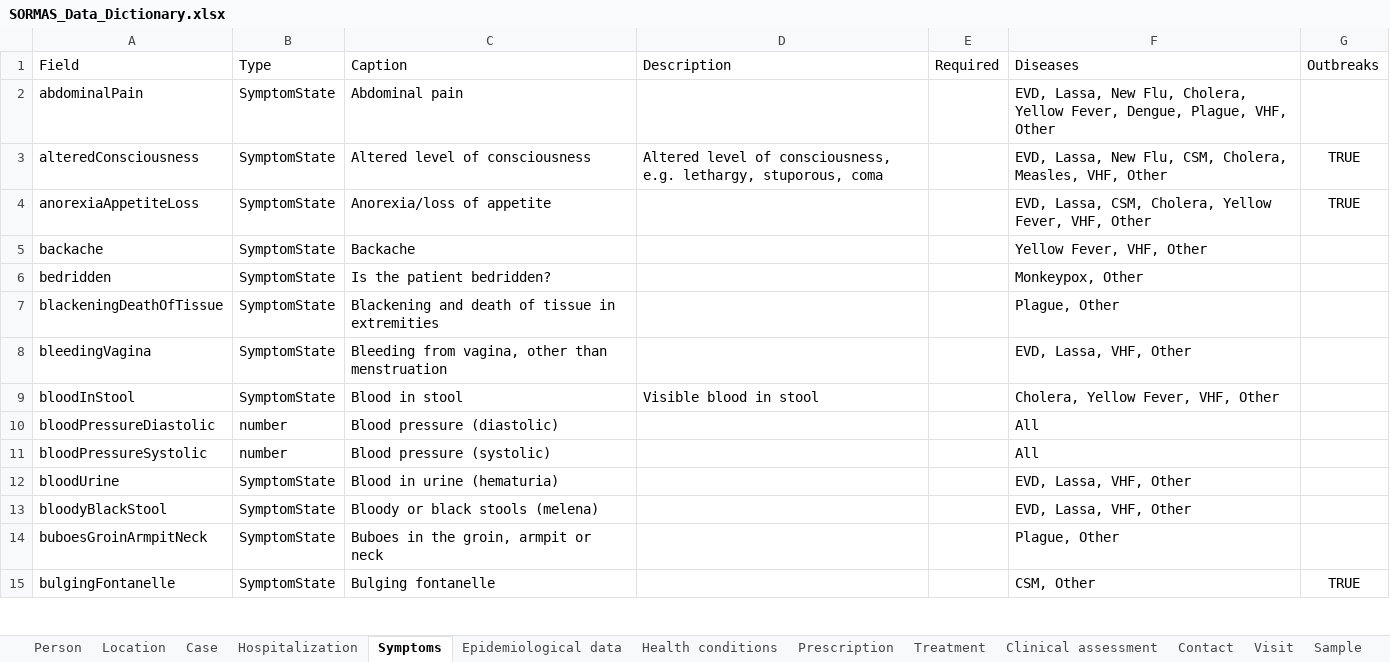
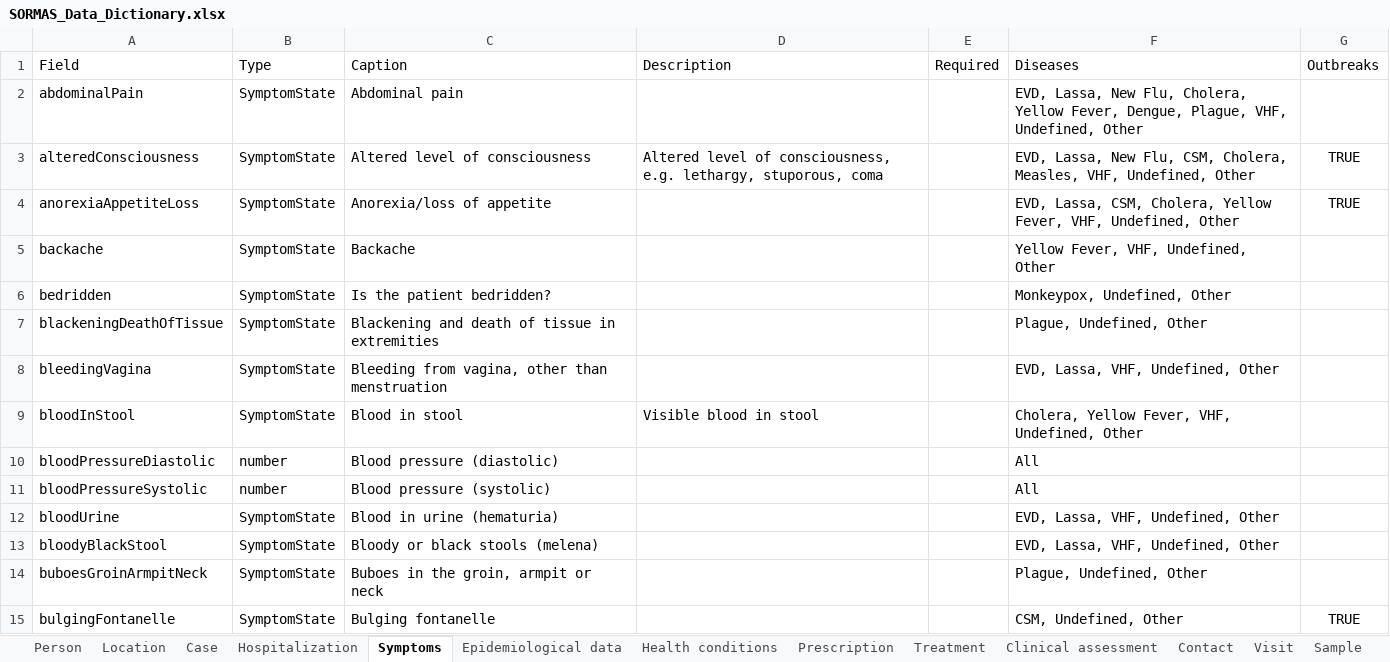
Before and after one commit to SORMAS-Foundation/SORMAS-Project, an Excel workbook: sormas-api/src/main/resources/doc/SORMAS_Data_Dictionary.xlsx, sheet Symptoms, drawn as a sheet; only a part is shown; values as stored, in another font and other column widths than the file's, no borders; table styles not drawn; the diff covers the shown part only; the diff names each change by its address in the sheet, - before the commit and + after, or states it on an @@ line.

```diff
--- a/sormas-api/src/main/resources/doc/SORMAS_Data_Dictionary.xlsx (sheet Symptoms)
+++ b/sormas-api/src/main/resources/doc/SORMAS_Data_Dictionary.xlsx (sheet Symptoms)
-F2 (Diseases): …Plague, VHF, Other
+F2 (Diseases): …Plague, VHF, Undefined, Other
-F3 (Diseases): …Measles, VHF, Other
+F3 (Diseases): …Measles, VHF, Undefined, Other
-F4 (Diseases): …Fever, VHF, Other
+F4 (Diseases): …Fever, VHF, Undefined, Other
-F5 (Diseases): Yellow Fever, VHF, Other
+F5 (Diseases): Yellow Fever, VHF, Undefined, Other
-F6 (Diseases): Monkeypox, Other
+F6 (Diseases): Monkeypox, Undefined, Other
-F7 (Diseases): Plague, Other
+F7 (Diseases): Plague, Undefined, Other
-F8 (Diseases): EVD, Lassa, VHF, Other
+F8 (Diseases): EVD, Lassa, VHF, Undefined, Other
-F9 (Diseases): Cholera, Yellow Fever, VHF, Other
+F9 (Diseases): Cholera, Yellow Fever, VHF, Undefined, Other
-F12:F13 (Diseases): EVD, Lassa, VHF, Other
+F12:F13 (Diseases): EVD, Lassa, VHF, Undefined, Other
-F14 (Diseases): Plague, Other
+F14 (Diseases): Plague, Undefined, Other
-F15 (Diseases): CSM, Other
+F15 (Diseases): CSM, Undefined, Other
```
Also changed, not shown: 85 edited cells elsewhere in this sheet, sheet Epidemiological data, sheet Person, sheet Case, sheet Clinical assessment, sheet Visit, sheet User, 3 more sheets, sormas-api/src/main/resources/doc/SORMAS_User_Rights.xlsx, 1 other file.
